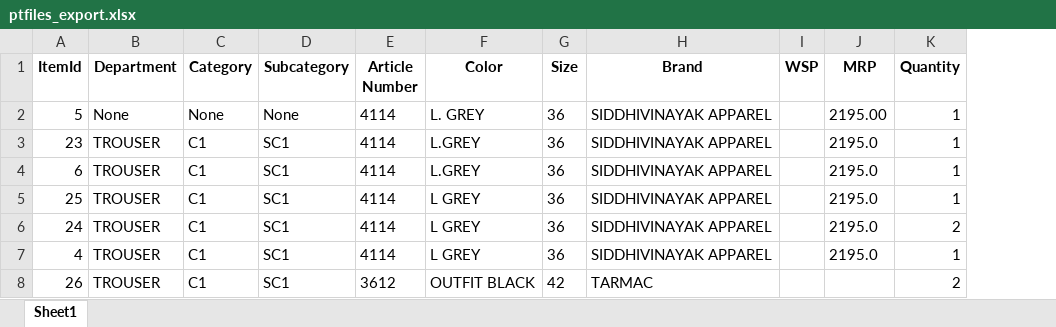
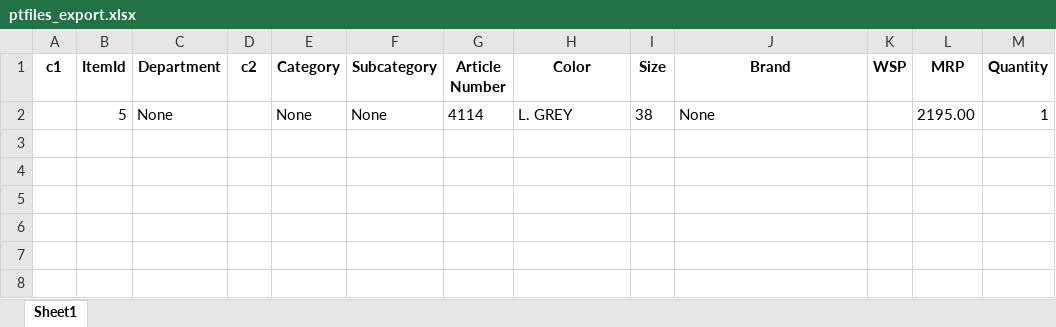
Before and after one commit to Moneyeem-ai/dimple_collection_business_pipeline, an Excel workbook: data/ptfiles_export.xlsx, sheet Sheet1, drawn as a sheet; values as stored, in another font and other column widths than the file's, no borders; removed rows and columns are numbered as before the commit, all else as after; the diff names each change by its address in the sheet, - before the commit and + after, or states it on an @@ line.

```diff
--- a/data/ptfiles_export.xlsx (sheet Sheet1)
+++ b/data/ptfiles_export.xlsx (sheet Sheet1)
+column A (c1), empty
+column D (c2), empty
-I2 (Size): 36
+I2 (Size): 38
-J2 (Brand): SIDDHIVINAYAK APPAREL
+J2 (Brand): None
-row 3: 23 | TROUSER | C1 | SC1 | 4114 | L.GREY | 36 | SIDDHIVINAYAK APPAREL |  | 2195.0 | 1
-row 4: 6 | TROUSER | C1 | SC1 | 4114 | L.GREY | 36 | SIDDHIVINAYAK APPAREL |  | 2195.0 | 1
-row 5: 25 | TROUSER | C1 | SC1 | 4114 | L GREY | 36 | SIDDHIVINAYAK APPAREL |  | 2195.0 | 1
-row 6: 24 | TROUSER | C1 | SC1 | 4114 | L GREY | 36 | SIDDHIVINAYAK APPAREL |  | 2195.0 | 2
-row 7: 4 | TROUSER | C1 | SC1 | 4114 | L GREY | 36 | SIDDHIVINAYAK APPAREL |  | 2195.0 | 1
-row 8: 26 | TROUSER | C1 | SC1 | 3612 | OUTFIT BLACK | 42 | TARMAC |  |  | 2
```
Also changed, not shown: 2 other files.
